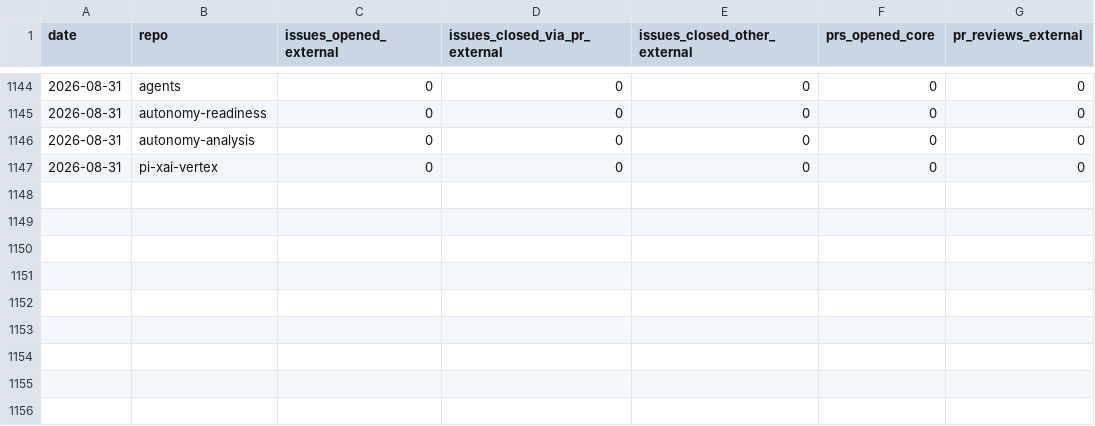
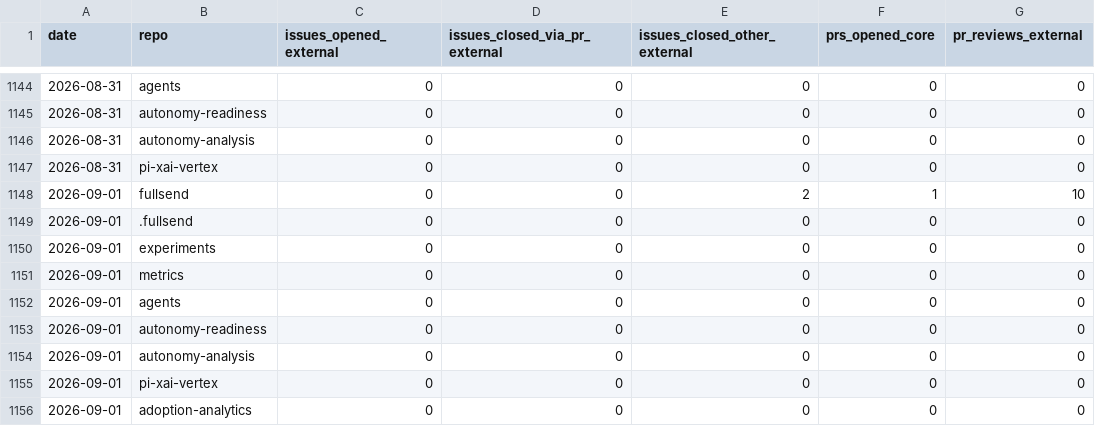
Before and after one commit to jflowers/fullsend-ai-metrics, a CSV file: docs/community.csv, drawn as a sheet; only a part is shown, gaps mark what is left out; the diff names each change by its address in the sheet, - before the commit and + after, or states it on an @@ line.

```diff
--- a/docs/community.csv
+++ b/docs/community.csv
+row 1148: 2026-09-01 | fullsend | 0 | 0 | 2 | 1 | 10
+row 1149: 2026-09-01 | .fullsend | 0 | 0 | 0 | 0 | 0
+row 1150: 2026-09-01 | experiments | 0 | 0 | 0 | 0 | 0
+row 1151: 2026-09-01 | metrics | 0 | 0 | 0 | 0 | 0
+row 1152: 2026-09-01 | agents | 0 | 0 | 0 | 0 | 0
+row 1153: 2026-09-01 | autonomy-readiness | 0 | 0 | 0 | 0 | 0
+row 1154: 2026-09-01 | autonomy-analysis | 0 | 0 | 0 | 0 | 0
+row 1155: 2026-09-01 | pi-xai-vertex | 0 | 0 | 0 | 0 | 0
+row 1156: 2026-09-01 | adoption-analytics | 0 | 0 | 0 | 0 | 0
```
Also changed, not shown: docs/community-details.csv, docs/metrics.csv, 3 other files.
